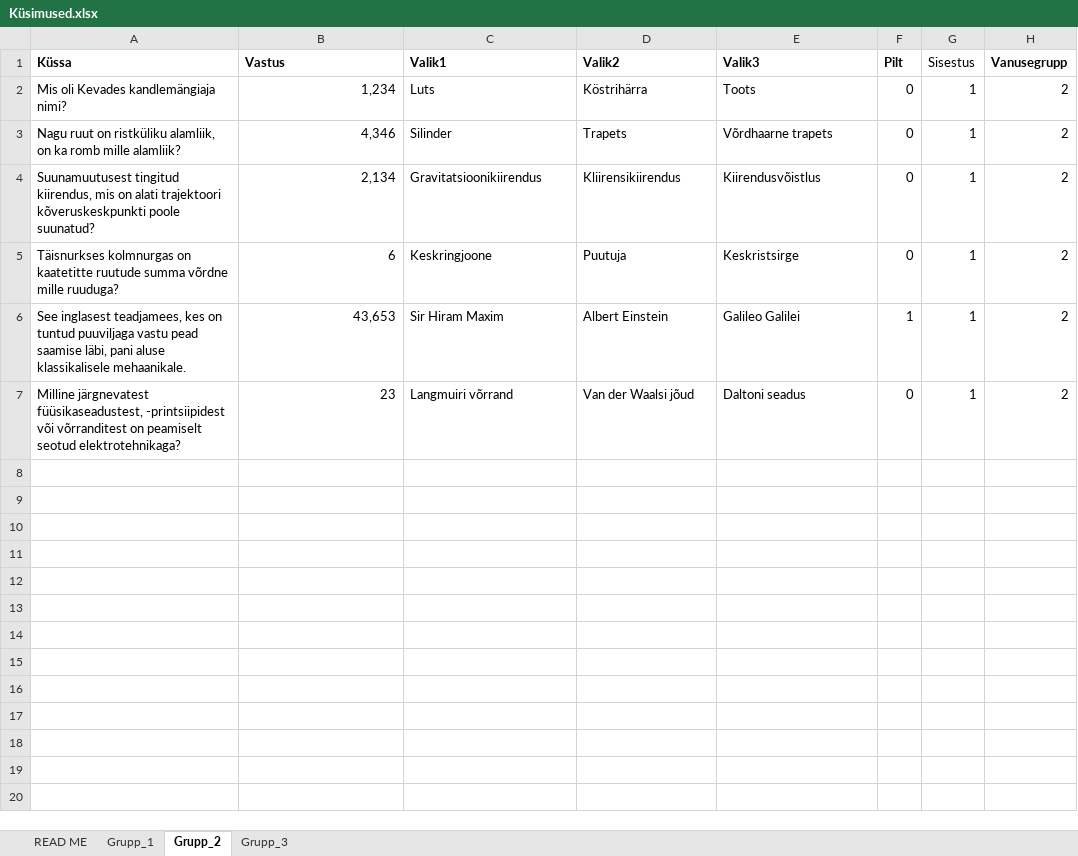
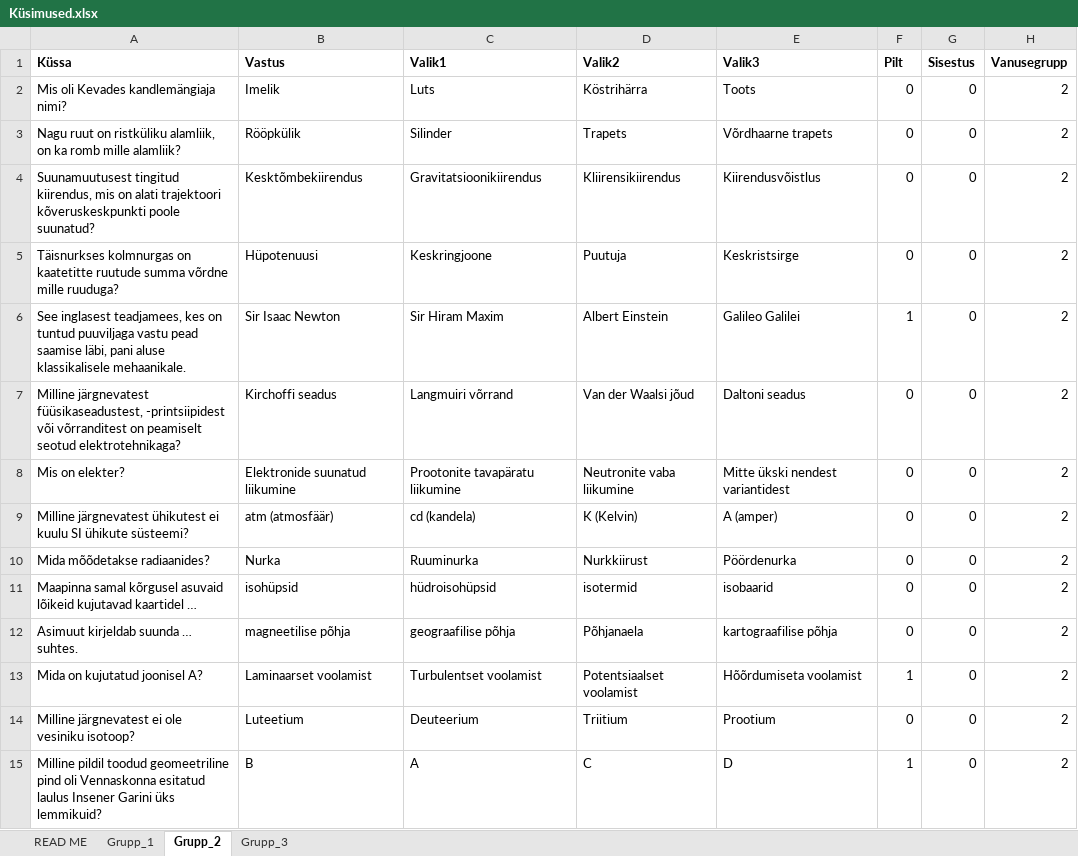
Before and after one commit to Isometimescode1/vendingprojekt, an Excel workbook: Küsimused.xlsx, sheet Grupp_2, drawn as a sheet; values as stored, in another font and other column widths than the file's, no borders; the diff names each change by its address in the sheet, - before the commit and + after, or states it on an @@ line.

```diff
--- a/Küsimused.xlsx (sheet Grupp_2)
+++ b/Küsimused.xlsx (sheet Grupp_2)
-G1 bold: off
+G1 bold: on
-B2 (Vastus): 1,234
+B2 (Vastus): Imelik
-G2:G7 (Sisestus): 1
+G2:G7 (Sisestus): 0
-B3 (Vastus): 4,346
+B3 (Vastus): Rööpkülik
-B4 (Vastus): 2,134
+B4 (Vastus): Kesktõmbekiirendus
-B5 (Vastus): 6
+B5 (Vastus): Hüpotenuusi
-B6 (Vastus): 43,653
+B6 (Vastus): Sir Isaac Newton
-B7 (Vastus): 23
+B7 (Vastus): Kirchoffi seadus
+row 8: Mis on elekter? | Elektronide suunatud liikumine | Prootonite tavapäratu liikumine | Neutronite vaba liikumine | Mitte ükski nendest variantidest | 0 | 0 | 2
+row 9: Milline järgnevatest ühikutest ei kuulu SI ühikute süsteemi? | atm (atmosfäär) | cd (kandela) | K (Kelvin) | A (amper) | 0 | 0 | 2
+row 10: Mida mõõdetakse radiaanides? | Nurka | Ruuminurka | Nurkkiirust | Pöördenurka | 0 | 0 | 2
+row 11: Maapinna samal kõrgusel asuvaid lõikeid kujutavad kaartidel … | isohüpsid | hüdroisohüpsid | isotermid | isobaarid | 0 | 0 | 2
+row 12: Asimuut kirjeldab suunda … suhtes. | magneetilise põhja | geograafilise põhja | Põhjanaela | kartograafilise põhja | 0 | 0 | 2
+row 13: Mida on kujutatud joonisel A? | Laminaarset voolamist | Turbulentset voolamist | Potentsiaalset voolamist | Hõõrdumiseta voolamist | 1 | 0 | 2
+row 14: Milline järgnevatest ei ole vesiniku isotoop? | Luteetium | Deuteerium | Triitium | Prootium | 0 | 0 | 2
+row 15: Milline pildil toodud geomeetriline pind oli Vennaskonna esitatud laulus Insener Garini üks lemmikuid? | B | A | C | D | 1 | 0 | 2
```
Also changed, not shown: sheet Grupp_1, sheet Grupp_3, sheet READ ME, 2 other files.
